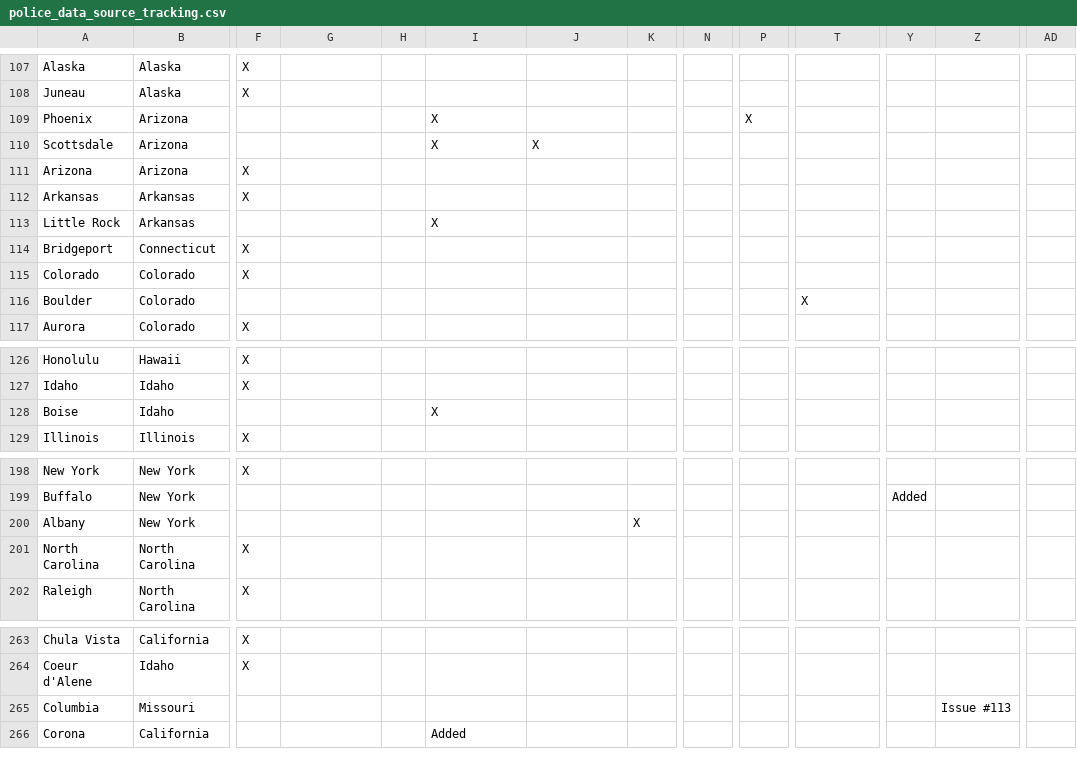
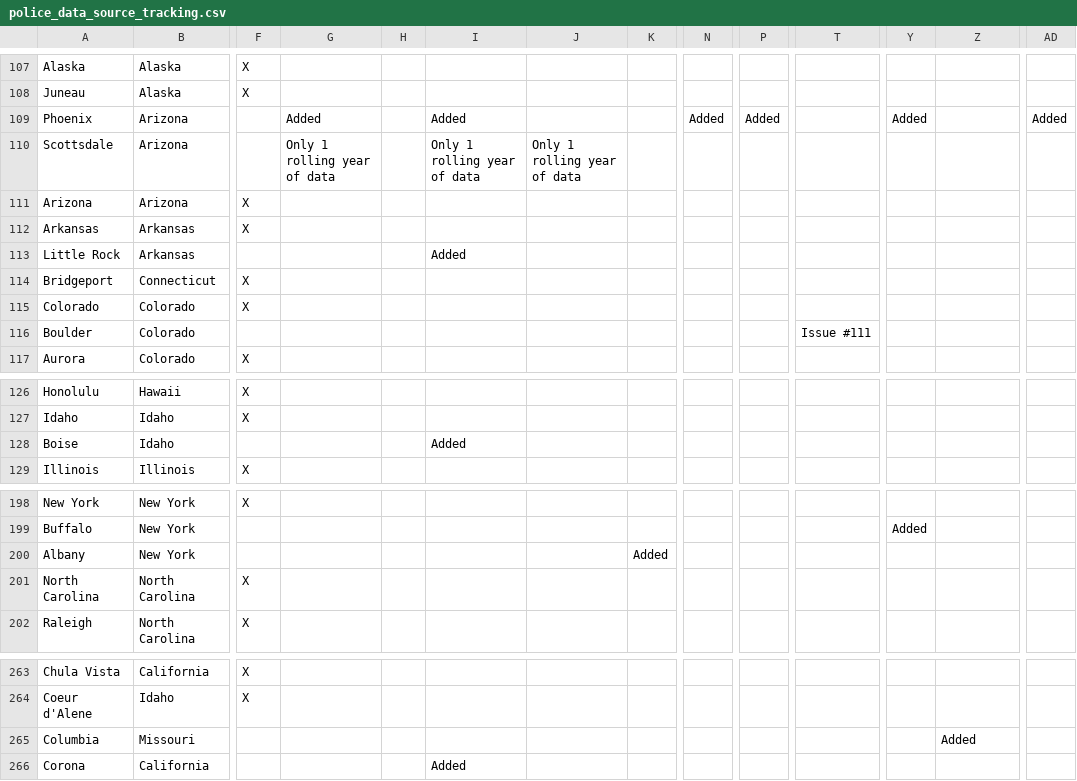
Before and after one commit to openpolicedata/opd-data, a CSV file: police_data_source_tracking.csv, drawn as a sheet; only a part is shown, gaps mark what is left out; the diff covers the shown part only; the diff names each change by its address in the sheet, - before the commit and + after, or states it on an @@ line.

```diff
--- a/police_data_source_tracking.csv
+++ b/police_data_source_tracking.csv
-G109: (empty)
+G109: Added
-I109: X
+I109: Added
-N109: (empty)
+N109: Added
-P109: X
+P109: Added
-Y109: (empty)
+Y109: Added
-AD109: (empty)
+AD109: Added
-G110: (empty)
+G110: Only 1 rolling year of data
-I110: X
+I110: Only 1 rolling year of data
-J110: X
+J110: Only 1 rolling year of data
-I113: X
+I113: Added
-T116: X
+T116: Issue #111
-I128: X
+I128: Added
-K200: X
+K200: Added
-Z265: Issue #113
+Z265: Added
```
Also changed, not shown: 20 added rows and 3 edited cells elsewhere in this file, 1 other file.
